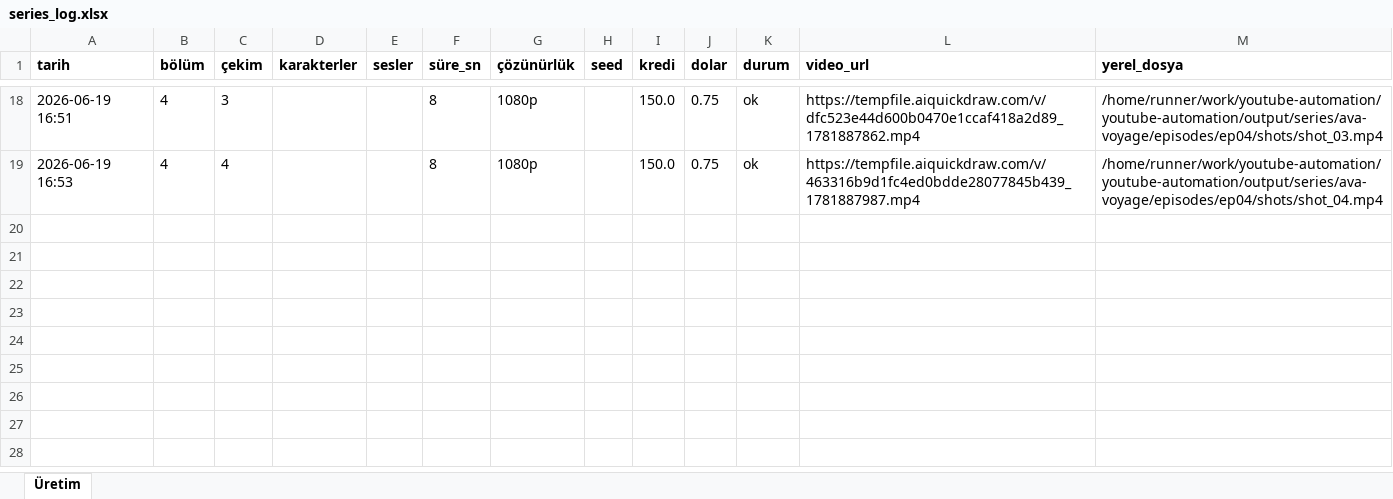
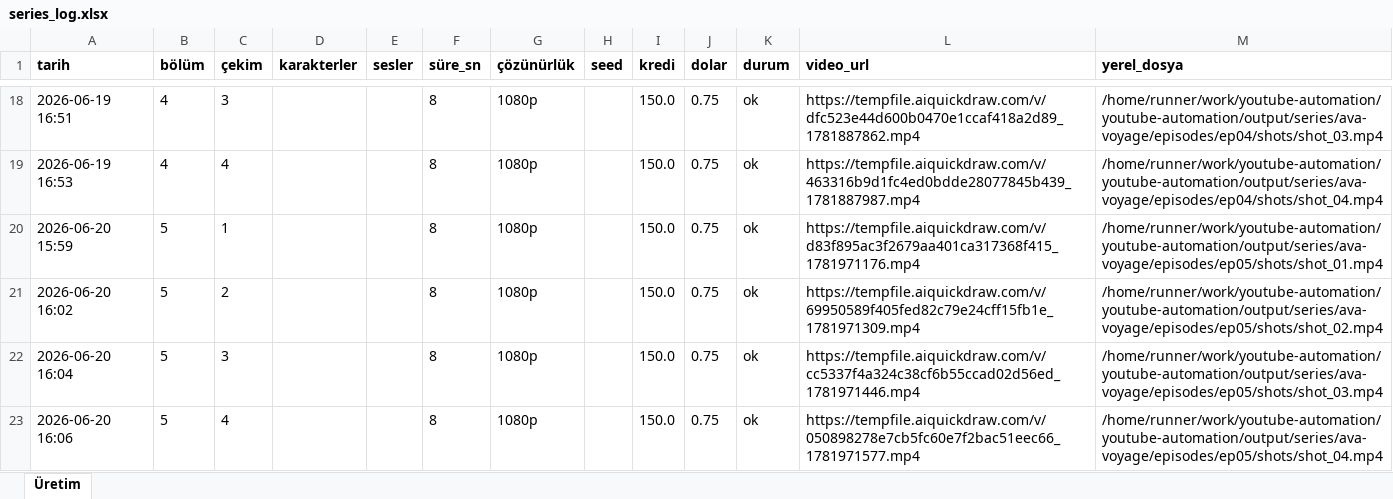
Before and after one commit to Wolkchen00/youtube-automation, an Excel workbook: series_data/ava-voyage/series_log.xlsx, sheet Üretim, drawn as a sheet; only a part is shown, gaps mark what is left out; values as stored, in another font and other column widths than the file's, no borders; the diff names each change by its address in the sheet, - before the commit and + after, or states it on an @@ line.

```diff
--- a/series_data/ava-voyage/series_log.xlsx (sheet Üretim)
+++ b/series_data/ava-voyage/series_log.xlsx (sheet Üretim)
+row 20: 2026-06-20 15:59 | 5 | 1 |  |  | 8 | 1080p |  | 150.0 | 0.75 | ok | https://tempfile.aiquickdraw.com/v/d83f895ac3f2679aa401ca317368f415_1781971176.mp4 | /home/runner/work/youtube-automation/youtube-automation/output/series/ava-voyage/episodes/ep05/shots/shot_01.mp4
+row 21: 2026-06-20 16:02 | 5 | 2 |  |  | 8 | 1080p |  | 150.0 | 0.75 | ok | https://tempfile.aiquickdraw.com/v/69950589f405fed82c79e24cff15fb1e_1781971309.mp4 | /home/runner/work/youtube-automation/youtube-automation/output/series/ava-voyage/episodes/ep05/shots/shot_02.mp4
+row 22: 2026-06-20 16:04 | 5 | 3 |  |  | 8 | 1080p |  | 150.0 | 0.75 | ok | https://tempfile.aiquickdraw.com/v/cc5337f4a324c38cf6b55ccad02d56ed_1781971446.mp4 | /home/runner/work/youtube-automation/youtube-automation/output/series/ava-voyage/episodes/ep05/shots/shot_03.mp4
+row 23: 2026-06-20 16:06 | 5 | 4 |  |  | 8 | 1080p |  | 150.0 | 0.75 | ok | https://tempfile.aiquickdraw.com/v/050898278e7cb5fc60e7f2bac51eec66_1781971577.mp4 | /home/runner/work/youtube-automation/youtube-automation/output/series/ava-voyage/episodes/ep05/shots/shot_04.mp4
```
Also changed, not shown: series_data/infinite-trip/series_log.xlsx, series_data/secrets-anatolia/series_log.xlsx, 7 other files.
